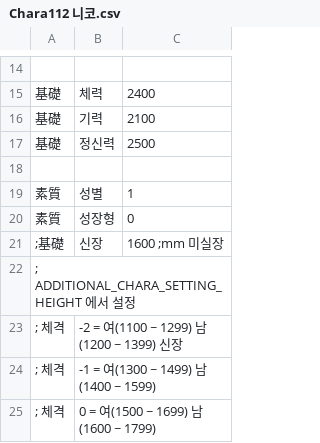
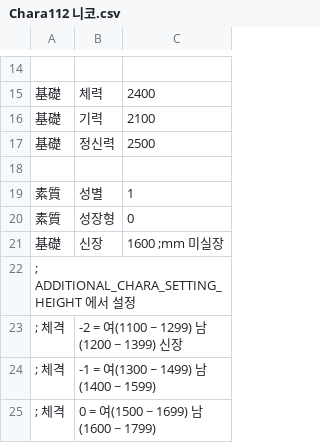
Before and after one commit to echintoad/eraBAK-, a CSV file: CSV/Chara/Chara112 니코.csv, drawn as a sheet; only a part is shown, gaps mark what is left out; the diff names each change by its address in the sheet, - before the commit and + after, or states it on an @@ line.

```diff
--- a/CSV/Chara/Chara112 니코.csv
+++ b/CSV/Chara/Chara112 니코.csv
-A21: ;基礎
+A21: 基礎
```
Also changed, not shown: CSV/Chara/Chara127 오토기.csv, CSV/Chara/Chara128 쿠루미.csv, 1 other file.
